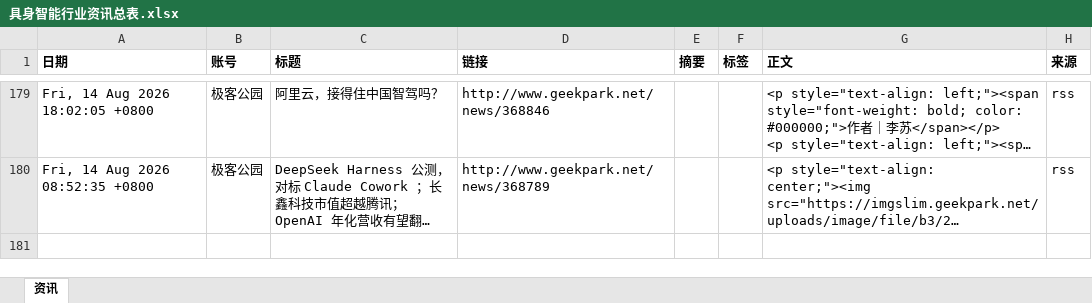
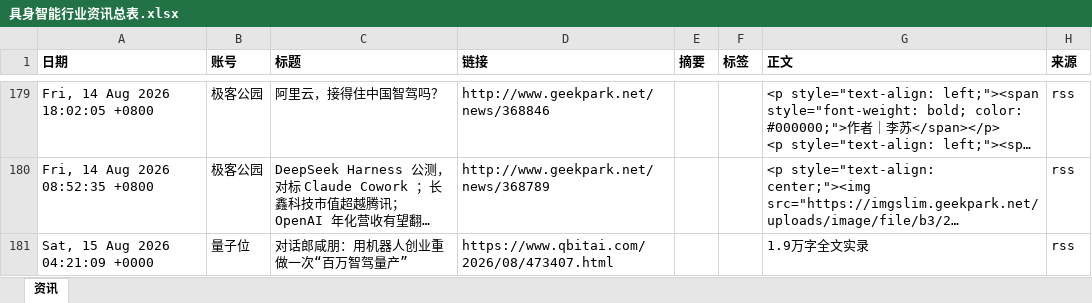
Before and after one commit to Yta402/colinfor-embodied-ai, an Excel workbook: data/具身智能行业资讯总表.xlsx, sheet 资讯, drawn as a sheet; only a part is shown, gaps mark what is left out; long unchanged cells end in …; values as stored, in another font and other column widths than the file's, no borders; the diff covers the shown part only; the diff names each change by its address in the sheet, - before the commit and + after, or states it on an @@ line.

```diff
--- a/data/具身智能行业资讯总表.xlsx (sheet 资讯)
+++ b/data/具身智能行业资讯总表.xlsx (sheet 资讯)
+row 181: Sat, 15 Aug 2026 04:21:09 +0000 | 量子位 | 对话郎咸朋：用机器人创业重做一次“百万智驾量产” | https://www.qbitai.com/2026/08/473407.html |  |  | 1.9万字全文实录 | rss
```
Also changed, not shown: 1 added row elsewhere in this sheet, 4 other files.
